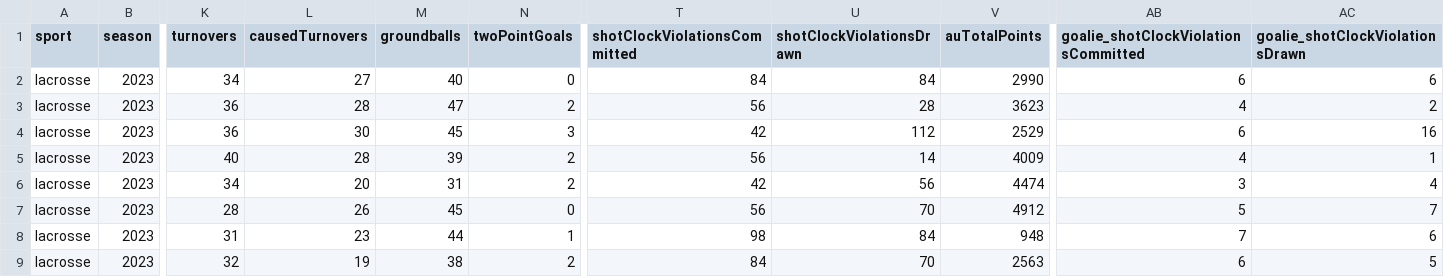
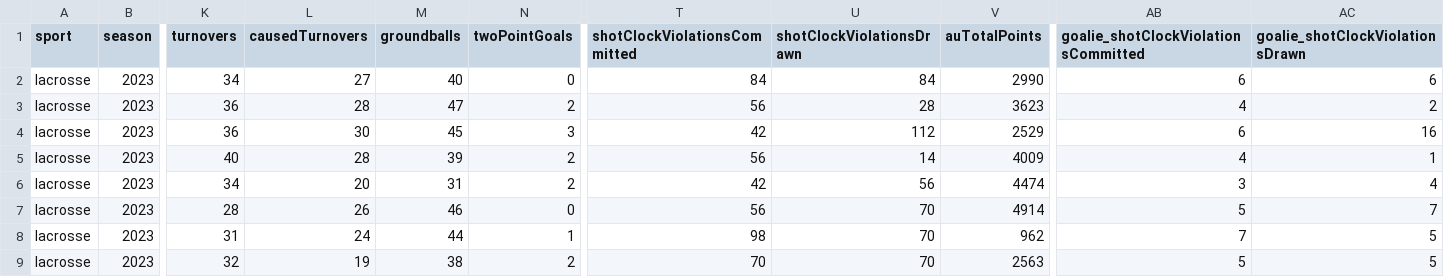
Before and after one commit to armstjc/athletes-unlimited-data, a CSV file: lacrosse/team_stats/season_stats/2023_lacrosse_team_season_stats.csv, drawn as a sheet; only a part is shown, gaps mark what is left out; the diff names each change by its address in the sheet, - before the commit and + after, or states it on an @@ line.

```diff
--- a/lacrosse/team_stats/season_stats/2023_lacrosse_team_season_stats.csv
+++ b/lacrosse/team_stats/season_stats/2023_lacrosse_team_season_stats.csv
-M7 (groundballs): 45
+M7 (groundballs): 46
-V7 (auTotalPoints): 4912
+V7 (auTotalPoints): 4914
-L8 (causedTurnovers): 23
+L8 (causedTurnovers): 24
-U8 (shotClockViolationsDrawn): 84
+U8 (shotClockViolationsDrawn): 70
-V8 (auTotalPoints): 948
+V8 (auTotalPoints): 962
-AC8 (goalie_shotClockViolationsDrawn): 6
+AC8 (goalie_shotClockViolationsDrawn): 5
-T9 (shotClockViolationsCommitted): 84
+T9 (shotClockViolationsCommitted): 70
-AB9: 6
+AB9: 5
```
Also changed, not shown: lacrosse/pbp/2023_lacrosse_pbp.csv, lacrosse/team_stats/game_stats/2023_lacrosse_team_game_stats.csv.
